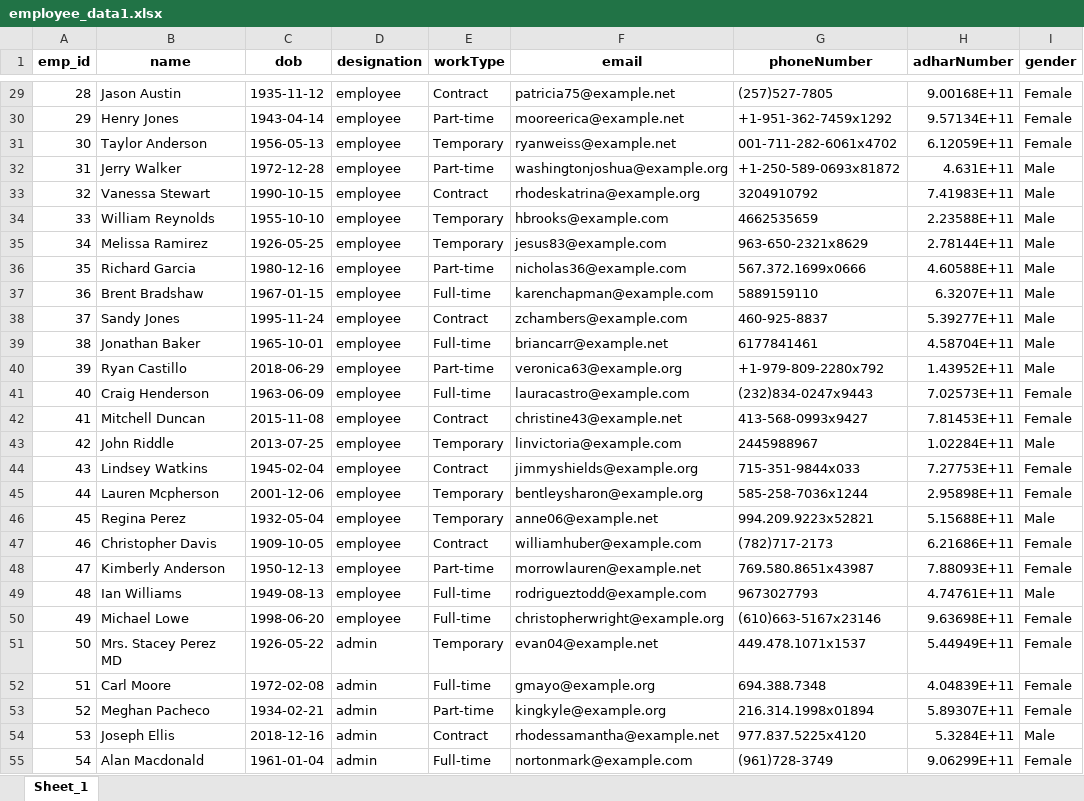
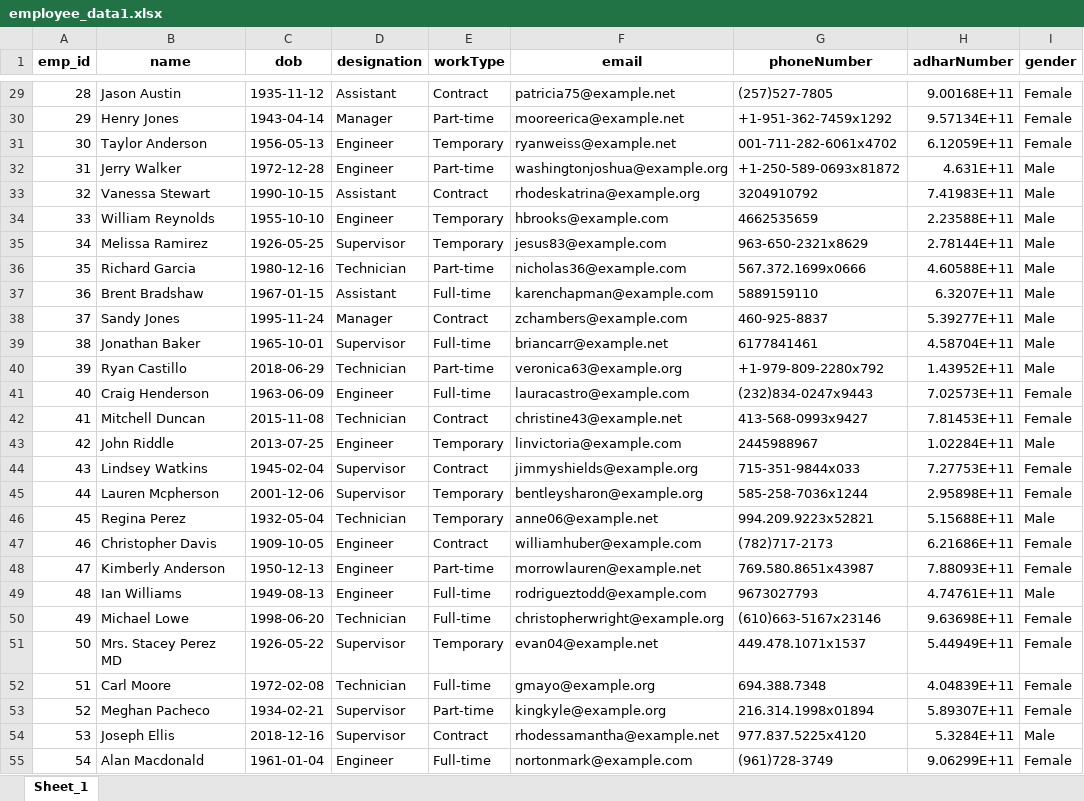
Before and after one commit to sabarinathan1611/KKL-Attendance-System, an Excel workbook: app/static/excel/employee_data1.xlsx, sheet Sheet_1, drawn as a sheet; only a part is shown, gaps mark what is left out; values as stored, in another font and other column widths than the file's, no borders; the diff covers the shown part only; the diff names each change by its address in the sheet, - before the commit and + after, or states it on an @@ line.

```diff
--- a/app/static/excel/employee_data1.xlsx (sheet Sheet_1)
+++ b/app/static/excel/employee_data1.xlsx (sheet Sheet_1)
-D29 (designation): employee
+D29 (designation): Assistant
-D30 (designation): employee
+D30 (designation): Manager
-D31:D32 (designation): employee
+D31:D32 (designation): Engineer
-D33 (designation): employee
+D33 (designation): Assistant
-D34 (designation): employee
+D34 (designation): Engineer
-D35 (designation): employee
+D35 (designation): Supervisor
-D36 (designation): employee
+D36 (designation): Technician
-D37 (designation): employee
+D37 (designation): Assistant
-D38 (designation): employee
+D38 (designation): Manager
-D39 (designation): employee
+D39 (designation): Supervisor
-D40 (designation): employee
+D40 (designation): Technician
-D41 (designation): employee
+D41 (designation): Engineer
-D42 (designation): employee
+D42 (designation): Technician
-D43 (designation): employee
+D43 (designation): Engineer
-D44:D45 (designation): employee
+D44:D45 (designation): Supervisor
-D46 (designation): employee
+D46 (designation): Technician
-D47:D49 (designation): employee
+D47:D49 (designation): Engineer
-D50 (designation): employee
+D50 (designation): Technician
-D51 (designation): admin
+D51 (designation): Supervisor
-D52 (designation): admin
+D52 (designation): Technician
-D53:D54 (designation): admin
+D53:D54 (designation): Supervisor
-D55 (designation): admin
+D55 (designation): Engineer
```
Also changed, not shown: 73 edited cells elsewhere in this sheet, 4 other files.
